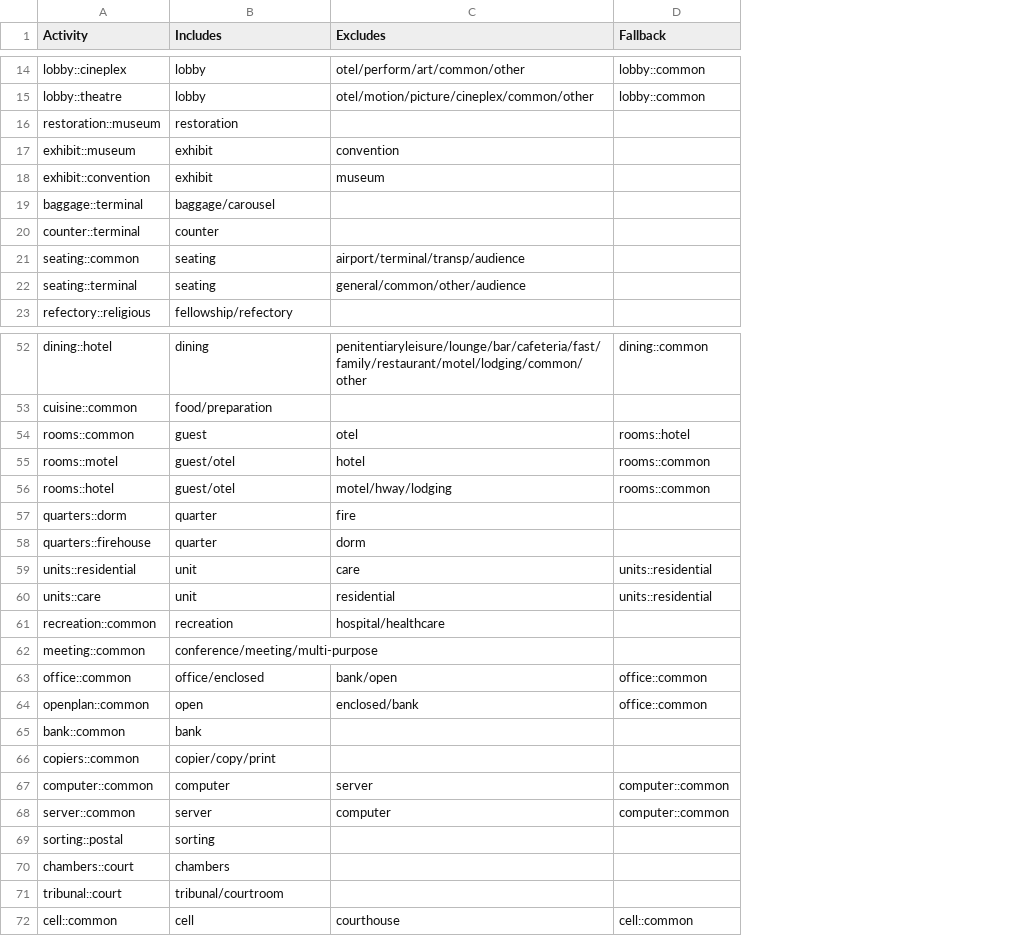
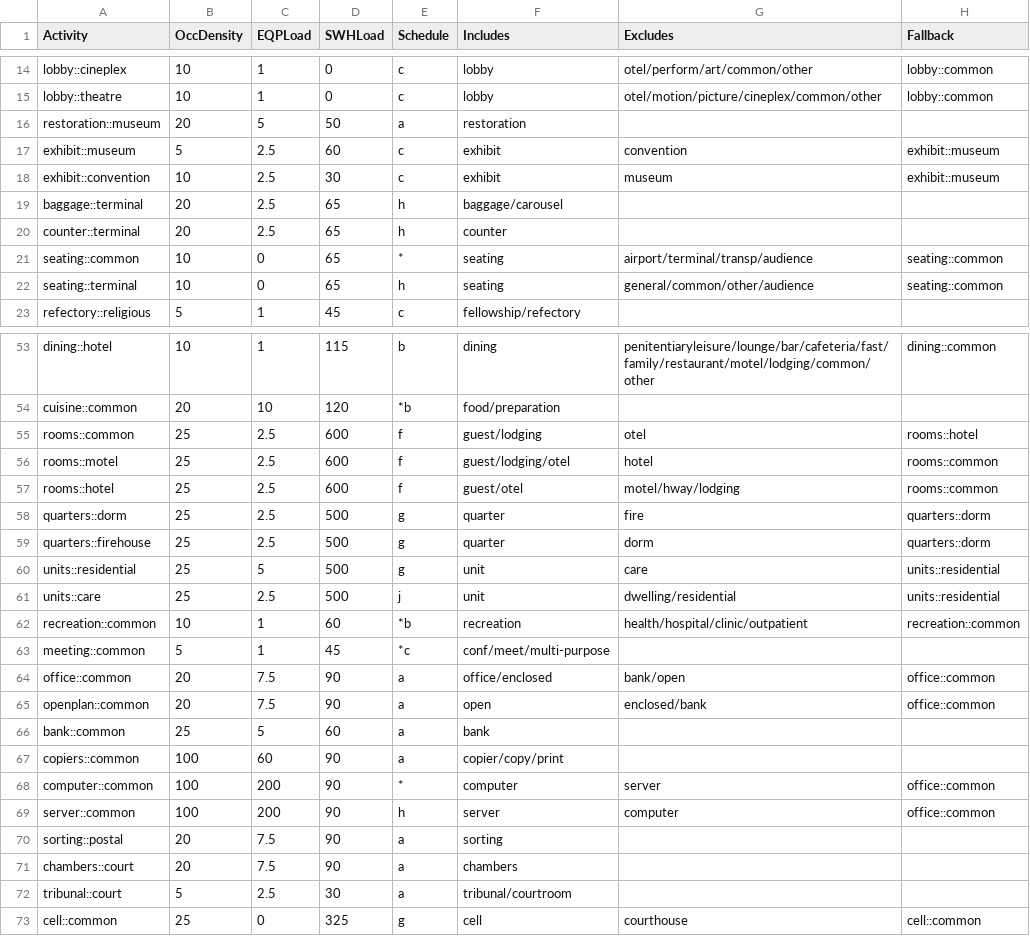
Before and after one commit to NatLabRockies/openstudio-standards, a CSV file: lib/openstudio-standards/btap/common/necb_space_types.csv, drawn as a sheet; only a part is shown, gaps mark what is left out; addresses are those after the commit; the diff covers the shown part only; the diff names each change by its address in the sheet, - before the commit and + after, or states it on an @@ line.

```diff
--- a/lib/openstudio-standards/btap/common/necb_space_types.csv
+++ b/lib/openstudio-standards/btap/common/necb_space_types.csv
+column B (OccDensity), rows 14-23: 10 | 10 | 20 | 5 | 10 | 20 | 20 | 10 | 10 | 5; rows 53-73: 10 | 20 | 25 | 25 | 25 | 25 | 25 | 25 | 25 | 10 | 5 | 20 | 20 | 25 | 100 | 100 | 100 | 20 | 20 | 5 | 25
+column C (EQPLoad), rows 14-23: 1 | 1 | 5 | 2.5 | 2.5 | 2.5 | 2.5 | 0 | 0 | 1; rows 53-73: 1 | 10 | 2.5 | 2.5 | 2.5 | 2.5 | 2.5 | 5 | 2.5 | 1 | 1 | 7.5 | 7.5 | 5 | 60 | 200 | 200 | 7.5 | 7.5 | 2.5 | 0
+column D (SWHLoad), rows 14-23: 0 | 0 | 50 | 60 | 30 | 65 | 65 | 65 | 65 | 45; rows 53-73: 115 | 120 | 600 | 600 | 600 | 500 | 500 | 500 | 500 | 60 | 45 | 90 | 90 | 60 | 90 | 90 | 90 | 90 | 90 | 30 | 325
+column E (Schedule), rows 14-23: c | c | a | c | c | h | h | * | h | c; rows 53-73: b | *b | f | f | f | g | g | g | j | *b | *c | a | a | a | a | * | h | a | a | a | g
-H17:H18 (Fallback): (empty)
+H17:H18 (Fallback): exhibit::museum
-H21:H22 (Fallback): (empty)
+H21:H22 (Fallback): seating::common
-F55 (Includes): guest
+F55 (Includes): guest/lodging
-F56 (Includes): guest/otel
+F56 (Includes): guest/lodging/otel
-H58:H59 (Fallback): (empty)
+H58:H59 (Fallback): quarters::dorm
-G61 (Excludes): residential
+G61 (Excludes): dwelling/residential
-G62 (Excludes): hospital/healthcare
+G62 (Excludes): health/hospital/clinic/outpatient
-H62 (Fallback): (empty)
+H62 (Fallback): recreation::common
-F63 (Includes): conference/meeting/multi-purpose
+F63 (Includes): conf/meet/multi-purpose
-H68:H69 (Fallback): computer::common
+H68:H69 (Fallback): office::common
```
Also changed, not shown: 1 added row and 34 edited cells elsewhere in this file, lib/openstudio-standards/btap/common/necb_building_types.csv, 9 other files.
